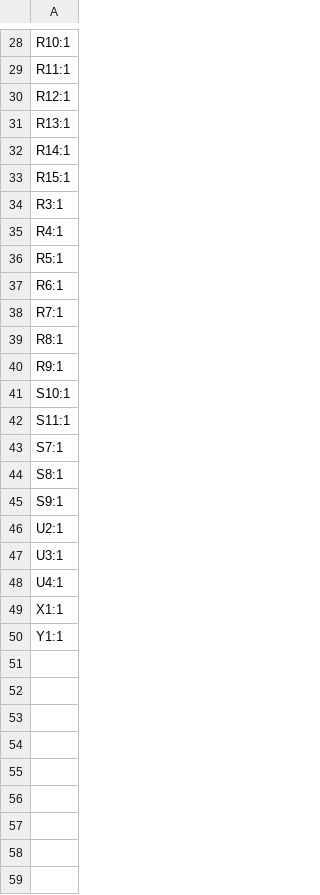
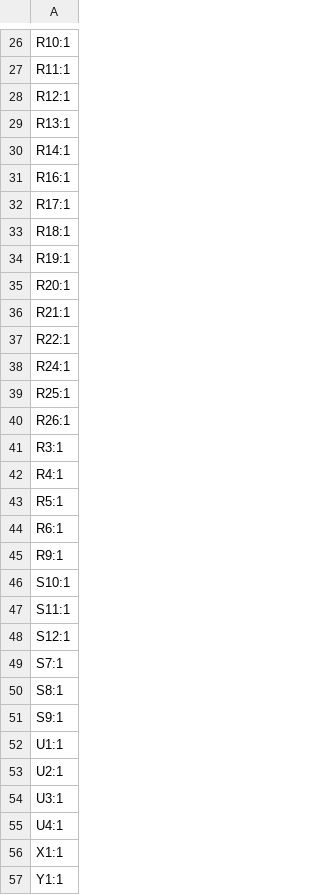
Before and after one commit to machtmu/4in-status, a CSV file: kicad/production/designators.csv, drawn as a sheet; only a part is shown, gaps mark what is left out; the diff covers the shown part only.

```diff
--- a/kicad/production/designators.csv
+++ b/kicad/production/designators.csv
@@ -32,3 +30,12 @@ R13:1
 R14:1
-R15:1
+R16:1
+R17:1
+R18:1
+R19:1
+R20:1
+R21:1
+R22:1
+R24:1
+R25:1
+R26:1
 R3:1
@@ -37,4 +44,2 @@ R5:1
 R6:1
-R7:1
-R8:1
 R9:1
@@ -42,2 +47,3 @@ S10:1
 S11:1
+S12:1
 S7:1
@@ -45,2 +51,3 @@ S8:1
 S9:1
+U1:1
 U2:1
```
Also changed, not shown: 1 added row and 3 removed rows elsewhere in this file, kicad/production/bom.csv, kicad/production/positions.csv, 4 other files.
